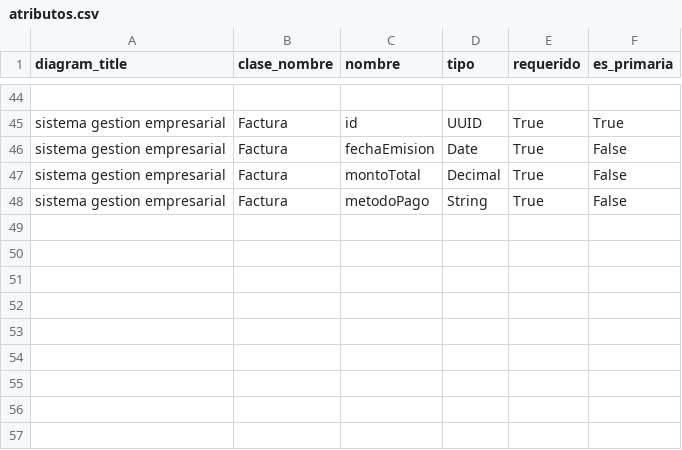
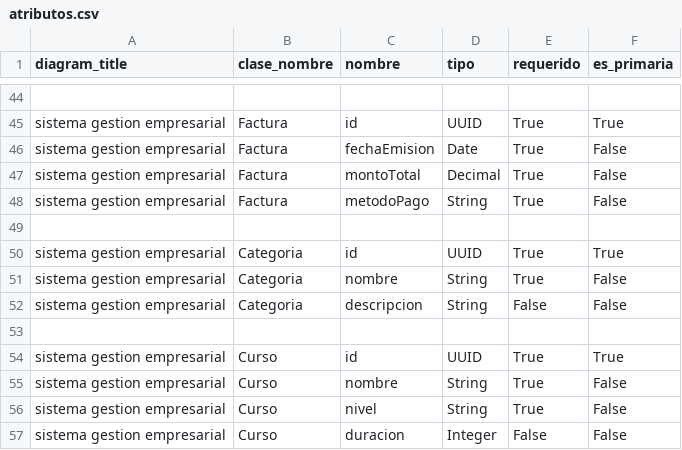
Before and after one commit to alexandervillarroel0078/uml-ai-tool-backend, a CSV file: seeds/data/atributos.csv, drawn as a sheet; only a part is shown, gaps mark what is left out; the diff names each change by its address in the sheet, - before the commit and + after, or states it on an @@ line.

```diff
--- a/seeds/data/atributos.csv
+++ b/seeds/data/atributos.csv
+row 49: (empty)
+row 50: sistema gestion empresarial | Categoria | id | UUID | True | True
+row 51: sistema gestion empresarial | Categoria | nombre | String | True | False
+row 52: sistema gestion empresarial | Categoria | descripcion | String | False | False
+row 53: (empty)
+row 54: sistema gestion empresarial | Curso | id | UUID | True | True
+row 55: sistema gestion empresarial | Curso | nombre | String | True | False
+row 56: sistema gestion empresarial | Curso | nivel | String | True | False
+row 57: sistema gestion empresarial | Curso | duracion | Integer | False | False
```
Also changed, not shown: seeds/data/clases.csv, seeds/data/relaciones.csv, 19 other files.
